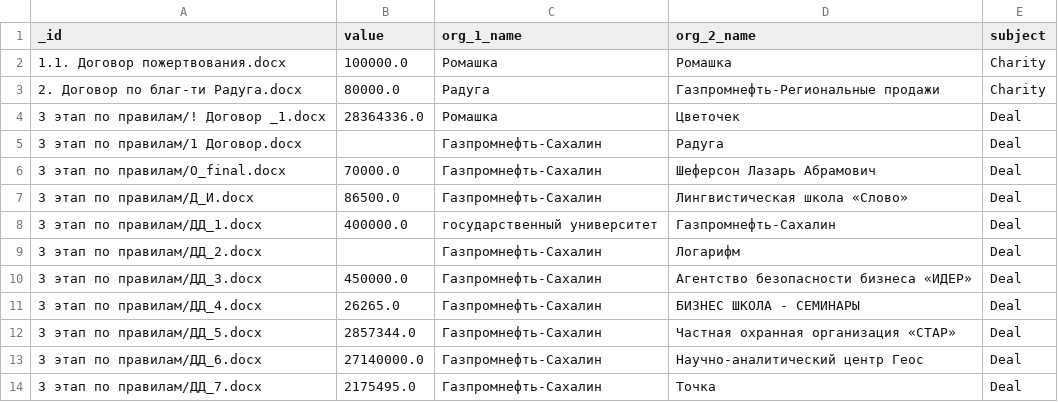
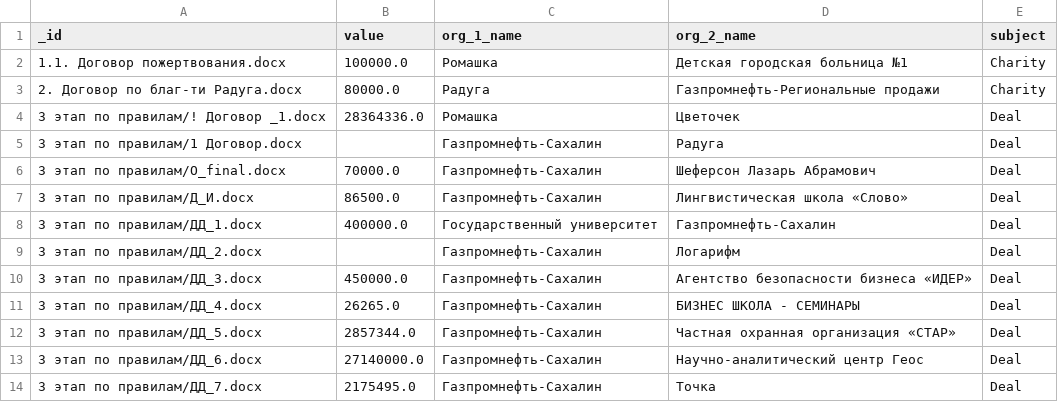
Before and after one commit to nemoware/analyser, a CSV file: vocab/contracts.validation.csv, drawn as a sheet; only a part is shown.

Commit message:
Upd validation cdv

```diff
--- a/vocab/contracts.validation.csv
+++ b/vocab/contracts.validation.csv
@@ -1,3 +1,3 @@
 _id,value,org_1_name,org_2_name,subject
-1.1. Договор пожертвования.docx,100000.0,Ромашка,Ромашка,Charity
+1.1. Договор пожертвования.docx,100000.0,Ромашка,Детская городская больница №1,Charity
 2. Договор по благ-ти Радуга.docx,80000.0,Радуга,Газпромнефть-Региональные продажи,Charity
@@ -7,3 +7,3 @@ _id,value,org_1_name,org_2_name,subject
 3 этап по правилам/Д_И.docx,86500.0,Газпромнефть-Сахалин,Лингвистическая школа «Слово»,Deal
-3 этап по правилам/ДД_1.docx,400000.0,государственный университет,Газпромнефть-Сахалин,Deal
+3 этап по правилам/ДД_1.docx,400000.0,Государственный университет,Газпромнефть-Сахалин,Deal
 3 этап по правилам/ДД_2.docx,,Газпромнефть-Сахалин,Логарифм,Deal
```
